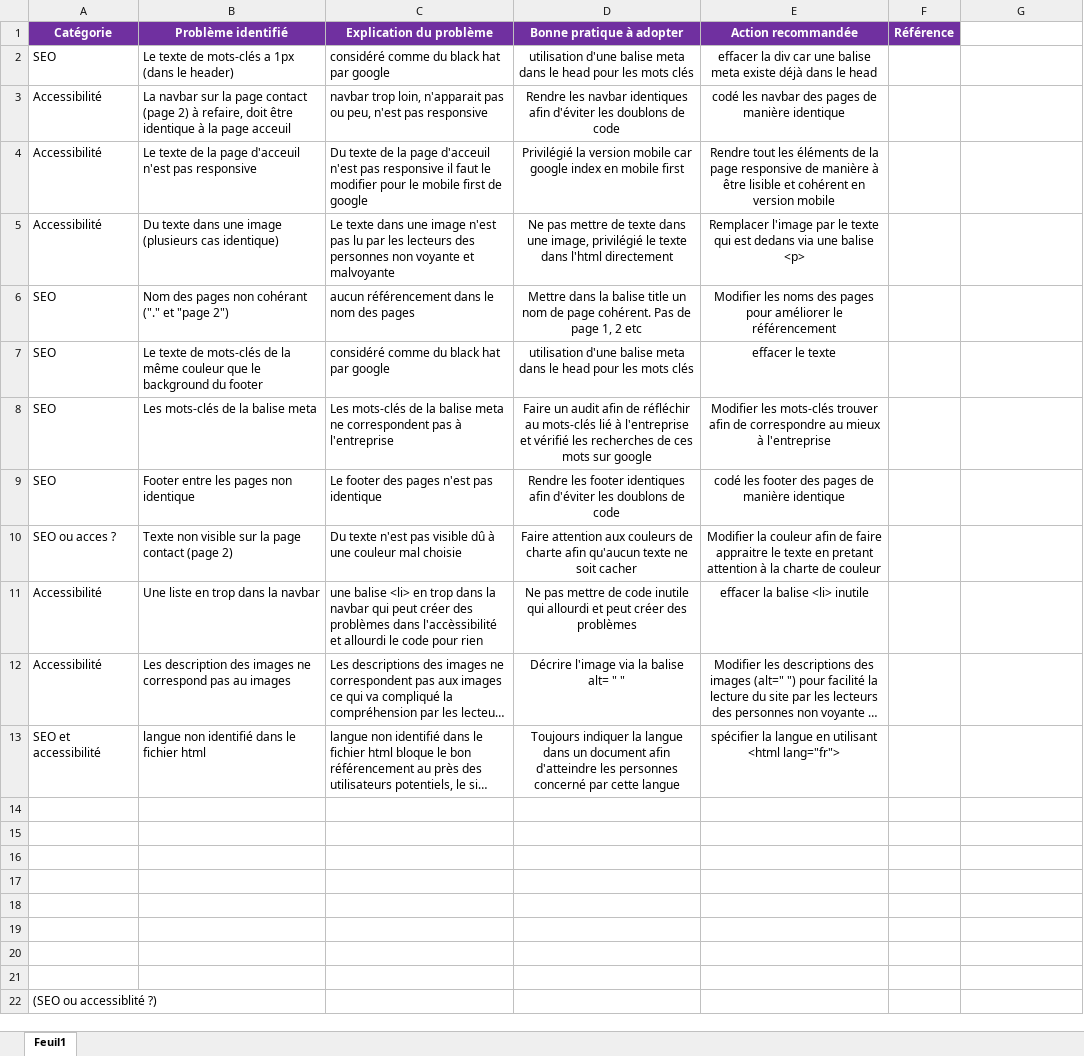
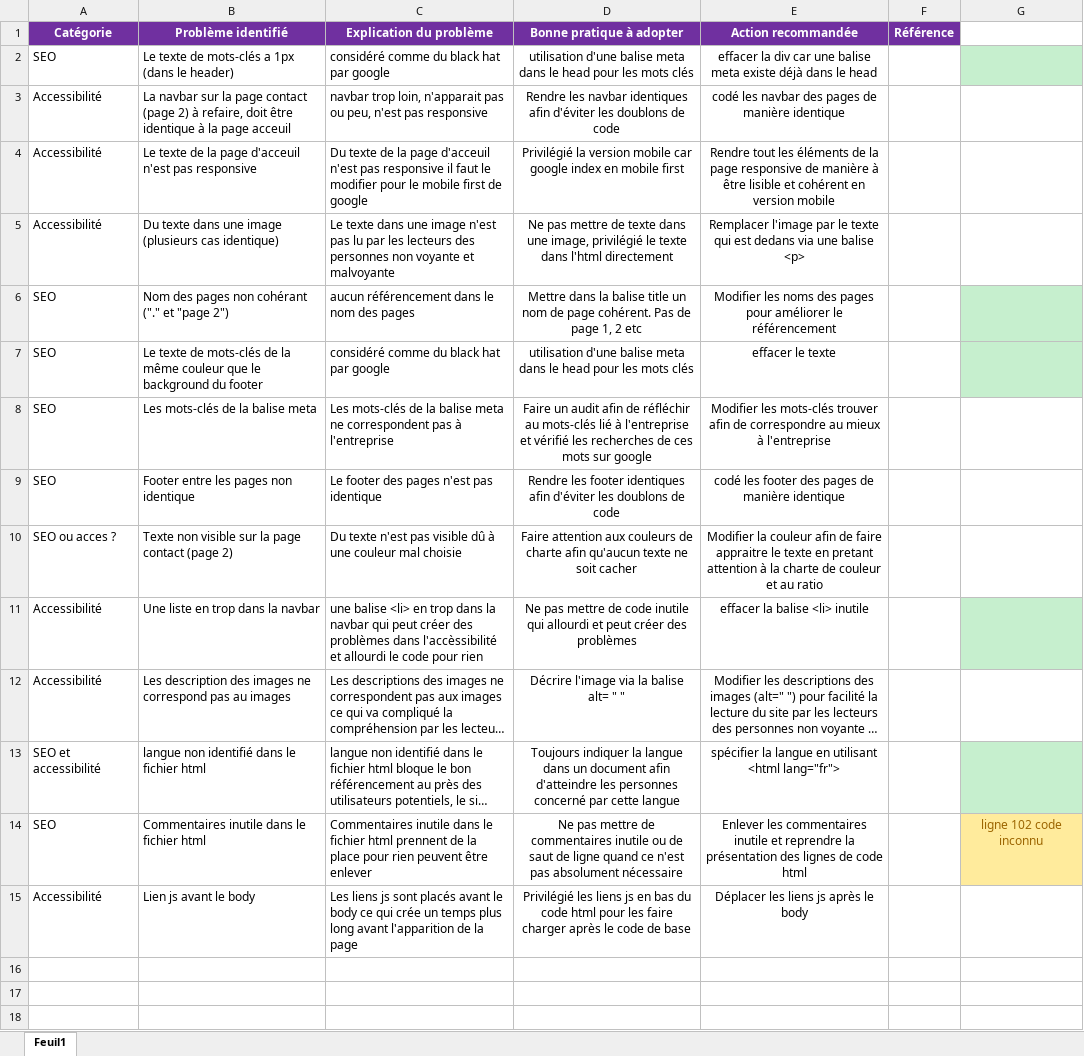
Before and after one commit to Mathieu-Z/MathieuChardonnet_4_24092021, an Excel workbook: P4_01_Analyse.xlsx, sheet Feuil1, drawn as a sheet; only a part is shown; the shorter side is filled out with more unchanged rows; long unchanged cells end in …; values as stored, in another font and other column widths than the file's, no borders; the diff names each change by its address in the sheet, - before the commit and + after, or states it on an @@ line.

```diff
--- a/P4_01_Analyse.xlsx (sheet Feuil1)
+++ b/P4_01_Analyse.xlsx (sheet Feuil1)
-G2 fill: none
+G2 fill: #C6EFCE
-G6:G7 fill: none
+G6:G7 fill: #C6EFCE
-E10 (Action recommandée): …de couleur
+E10 (Action recommandée): …de couleur et au ratio
-G11 fill: none
+G11 fill: #C6EFCE
-G13 fill: none
+G13 fill: #C6EFCE
-row 14: (empty)
+row 14: SEO | Commentaires inutile dans le fichier html | Commentaires inutile dans le fichier html prennent de la place pour rien peuvent être enlever | Ne pas mettre de commentaires inutile ou de saut de ligne quand ce n'est pas absolument nécessaire | Enlever les commentaires inutile et reprendre la présentation des lignes de code html |  | ligne 102 code inconnu
-G14 fill: none
+G14 fill: #FFEB9C
-row 15: (empty)
+row 15: Accessibilité | Lien js avant le body | Les liens js sont placés avant le body ce qui crée un temps plus long avant l'apparition de la page | Privilégié les liens js en bas du code html pour les faire charger après le code de base | Déplacer les liens js après le body
```
Also changed, not shown: 2 other files.
